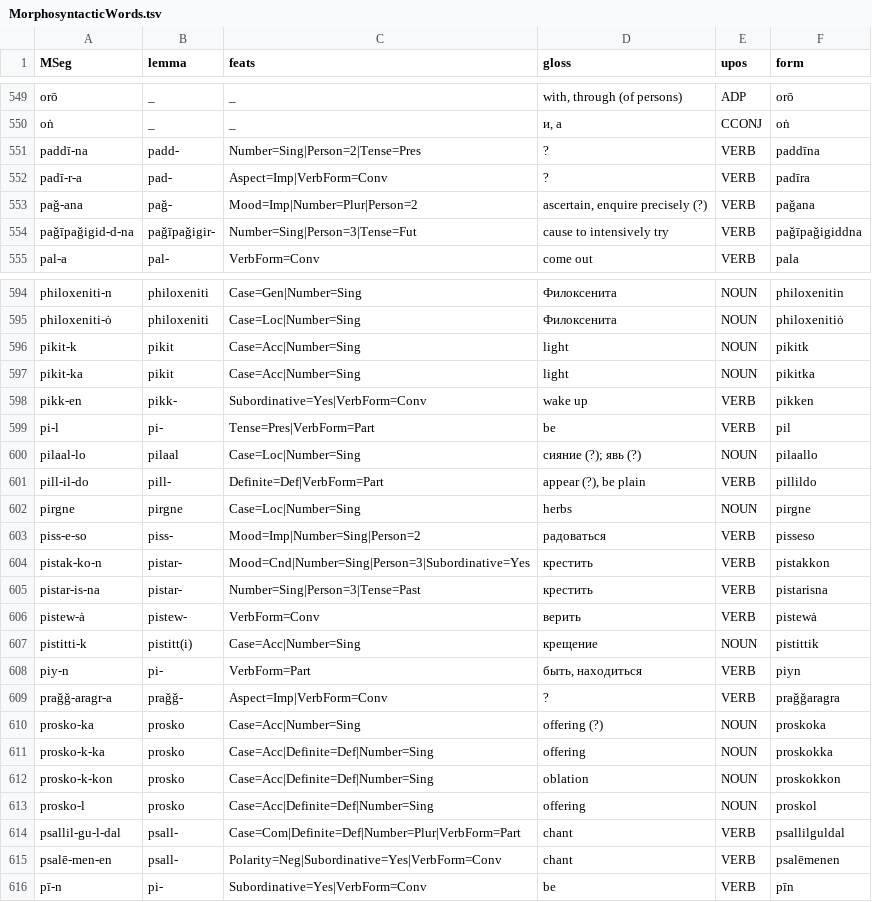
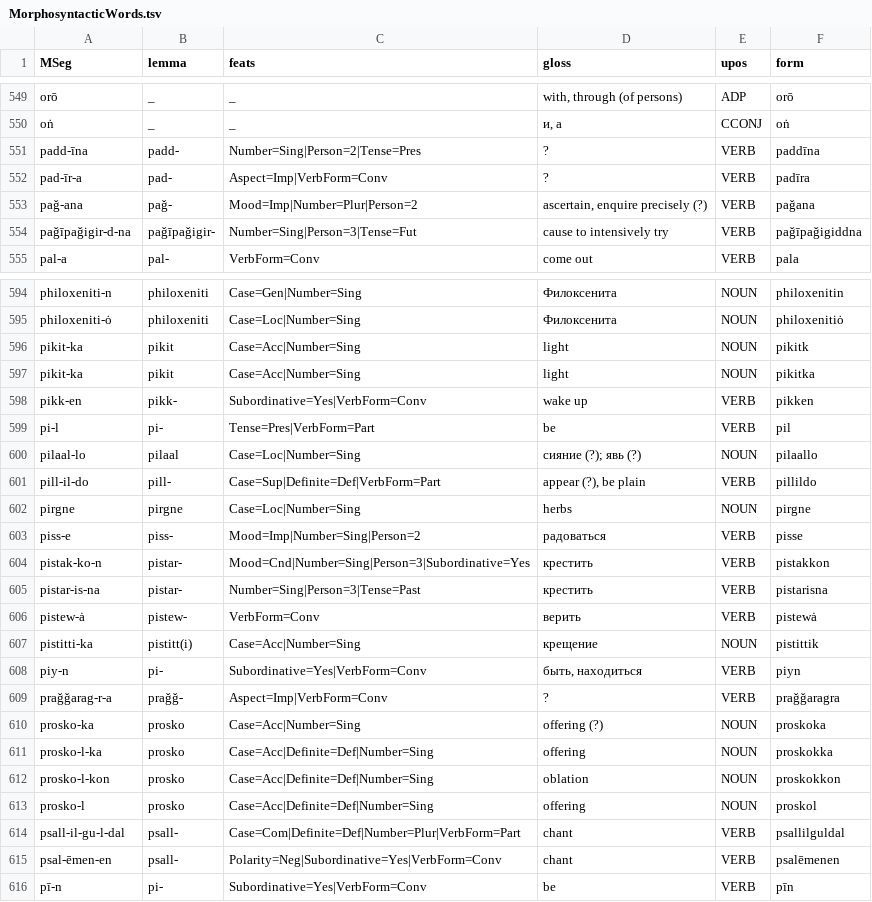
Before and after one commit to Innokentii-Smirnov/OldNubianUDTreebank, a TSV file: MorphosyntacticWords.tsv, drawn as a sheet; only a part is shown, gaps mark what is left out; the diff covers the shown part only.

```diff
--- a/MorphosyntacticWords.tsv
+++ b/MorphosyntacticWords.tsv
@@ -550,6 +550,6 @@ orō	_	_	with, through (of persons)	ADP	orō
 oṅ	_	_	и, а	CCONJ	oṅ
-paddī-na	padd-	Number=Sing|Person=2|Tense=Pres	?	VERB	paddīna
-padī-r-a	pad-	Aspect=Imp|VerbForm=Conv	?	VERB	padīra
+padd-īna	padd-	Number=Sing|Person=2|Tense=Pres	?	VERB	paddīna
+pad-īr-a	pad-	Aspect=Imp|VerbForm=Conv	?	VERB	padīra
 paǧ-ana	paǧ-	Mood=Imp|Number=Plur|Person=2	ascertain, enquire precisely (?)	VERB	paǧana
-paǧīpaǧigid-d-na	paǧīpaǧigir-	Number=Sing|Person=3|Tense=Fut	cause to intensively try	VERB	paǧīpaǧigiddna
+paǧīpaǧigir-d-na	paǧīpaǧigir-	Number=Sing|Person=3|Tense=Fut	cause to intensively try	VERB	paǧīpaǧigiddna
 pal-a	pal-	VerbForm=Conv	come out	VERB	pala
@@ -595,3 +595,3 @@ philoxeniti-n	philoxeniti	Case=Gen|Number=Sing	Филоксенита	NOUN	philo
 philoxeniti-ȯ	philoxeniti	Case=Loc|Number=Sing	Филоксенита	NOUN	philoxenitiȯ
-pikit-k	pikit	Case=Acc|Number=Sing	light	NOUN	pikitk
+pikit-ka	pikit	Case=Acc|Number=Sing	light	NOUN	pikitk
 pikit-ka	pikit	Case=Acc|Number=Sing	light	NOUN	pikitka
@@ -600,5 +600,5 @@ pi-l	pi-	Tense=Pres|VerbForm=Part	be	VERB	pil
 pilaal-lo	pilaal	Case=Loc|Number=Sing	сияние (?); явь (?)	NOUN	pilaallo
-pill-il-do	pill-	Definite=Def|VerbForm=Part	appear (?), be plain	VERB	pillildo
+pill-il-do	pill-	Case=Sup|Definite=Def|VerbForm=Part	appear (?), be plain	VERB	pillildo
 pirgne	pirgne	Case=Loc|Number=Sing	herbs	NOUN	pirgne
-piss-e-so	piss-	Mood=Imp|Number=Sing|Person=2	радоваться	VERB	pisseso
+piss-e	piss-	Mood=Imp|Number=Sing|Person=2	радоваться	VERB	pisse
 pistak-ko-n	pistar-	Mood=Cnd|Number=Sing|Person=3|Subordinative=Yes	крестить	VERB	pistakkon
@@ -606,11 +606,11 @@ pistar-is-na	pistar-	Number=Sing|Person=3|Tense=Past	крестить	VERB	pista
 pistew-ȧ	pistew-	VerbForm=Conv	верить	VERB	pistewȧ
-pistitti-k	pistitt(i)	Case=Acc|Number=Sing	крещение	NOUN	pistittik
-piy-n	pi-	VerbForm=Part	быть, находиться	VERB	piyn
-praǧǧ-aragr-a	praǧǧ-	Aspect=Imp|VerbForm=Conv	?	VERB	praǧǧaragra
+pistitti-ka	pistitt(i)	Case=Acc|Number=Sing	крещение	NOUN	pistittik
+piy-n	pi-	Subordinative=Yes|VerbForm=Conv	быть, находиться	VERB	piyn
+praǧǧarag-r-a	praǧǧ-	Aspect=Imp|VerbForm=Conv	?	VERB	praǧǧaragra
 prosko-ka	prosko	Case=Acc|Number=Sing	offering (?)	NOUN	proskoka
-prosko-k-ka	prosko	Case=Acc|Definite=Def|Number=Sing	offering	NOUN	proskokka
-prosko-k-kon	prosko	Case=Acc|Definite=Def|Number=Sing	oblation	NOUN	proskokkon
+prosko-l-ka	prosko	Case=Acc|Definite=Def|Number=Sing	offering	NOUN	proskokka
+prosko-l-kon	prosko	Case=Acc|Definite=Def|Number=Sing	oblation	NOUN	proskokkon
 prosko-l	prosko	Case=Acc|Definite=Def|Number=Sing	offering	NOUN	proskol
-psallil-gu-l-dal	psall-	Case=Com|Definite=Def|Number=Plur|VerbForm=Part	chant	VERB	psallilguldal
-psalē-men-en	psall-	Polarity=Neg|Subordinative=Yes|VerbForm=Conv	chant	VERB	psalēmenen
+psall-il-gu-l-dal	psall-	Case=Com|Definite=Def|Number=Plur|VerbForm=Part	chant	VERB	psallilguldal
+psal-ēmen-en	psall-	Polarity=Neg|Subordinative=Yes|VerbForm=Conv	chant	VERB	psalēmenen
 pī-n	pi-	Subordinative=Yes|VerbForm=Conv	be	VERB	pīn
```
Also changed, not shown: 40 edited cells elsewhere in this file, 1 other file.
